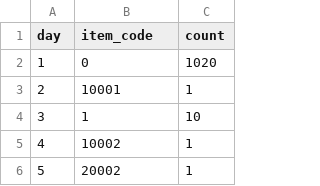
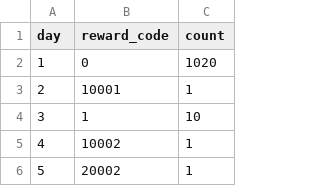
Before and after one commit to ChoiHyunSan/2DProject, a CSV file: Docker/mysql/files/master_csv_data/attendance_reward_month.csv, drawn as a sheet; only a part is shown.

```diff
--- a/Docker/mysql/files/master_csv_data/attendance_reward_month.csv
+++ b/Docker/mysql/files/master_csv_data/attendance_reward_month.csv
@@ -1,2 +1,2 @@
-day,item_code,count
+day,reward_code,count
 1,0,1020
```
Also changed, not shown: 22 other files.
